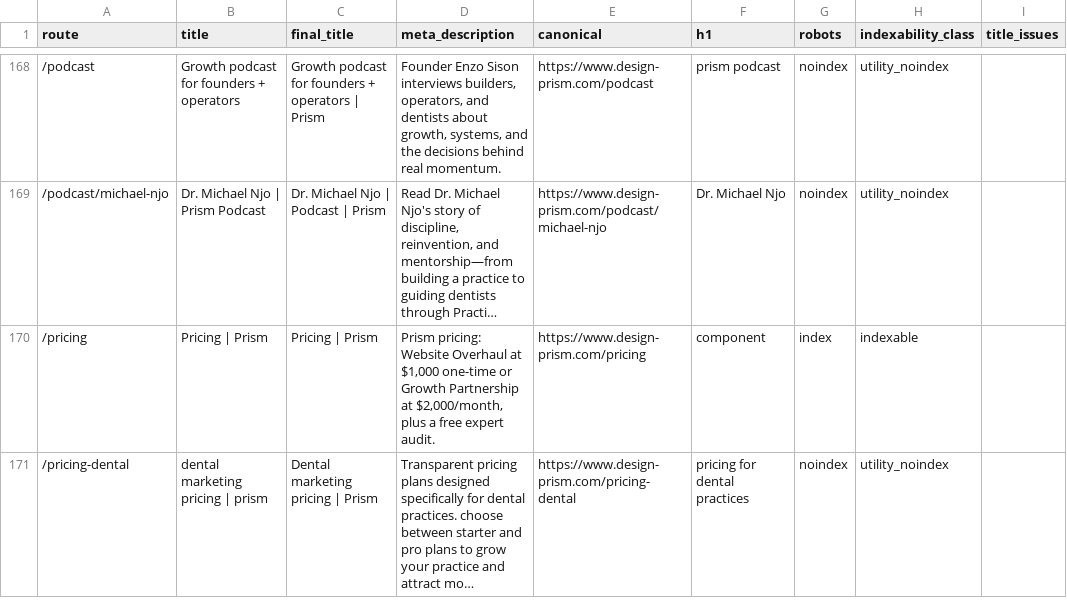
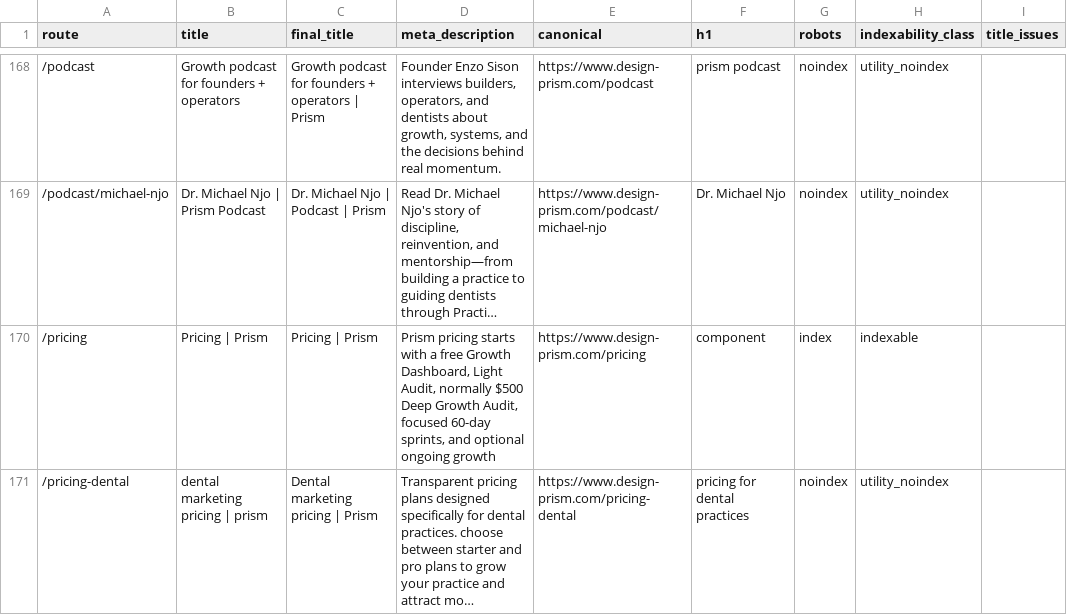
Before and after one commit to enzo-prism/prism-website, a CSV file: seo/inventory.csv, drawn as a sheet; only a part is shown, gaps mark what is left out; long unchanged cells end in …; the diff covers the shown part only; the diff names each change by its address in the sheet, - before the commit and + after, or states it on an @@ line.

Commit message:
Refine dental growth funnel and search surface

```diff
--- a/seo/inventory.csv
+++ b/seo/inventory.csv
-D170 (meta_description): Prism pricing: Website Overhaul at $1,000 one-time or Growth Partnership at $2,000/month, plus a free expert audit.
+D170 (meta_description): Prism pricing starts with a free Growth Dashboard, Light Audit, normally $500 Deep Growth Audit, focused 60-day sprints, and optional ongoing growth
```
Also changed, not shown: 7 edited cells elsewhere in this file, 59 other files.
